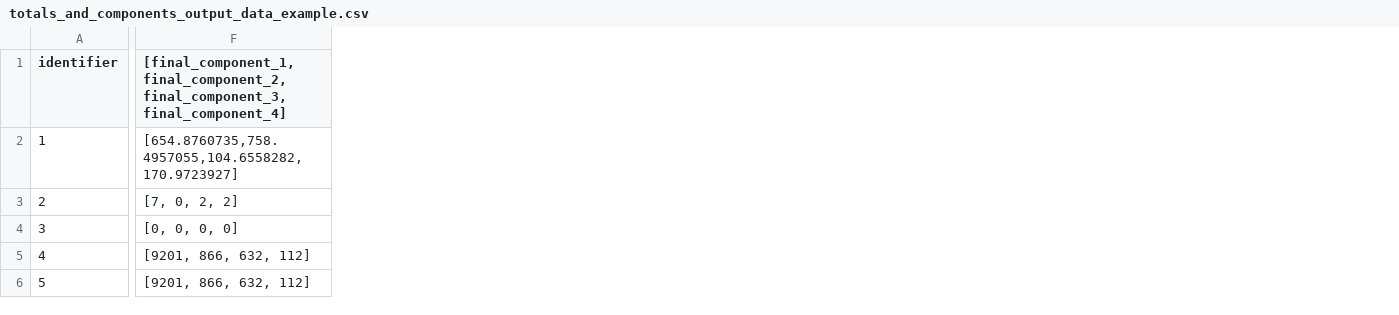
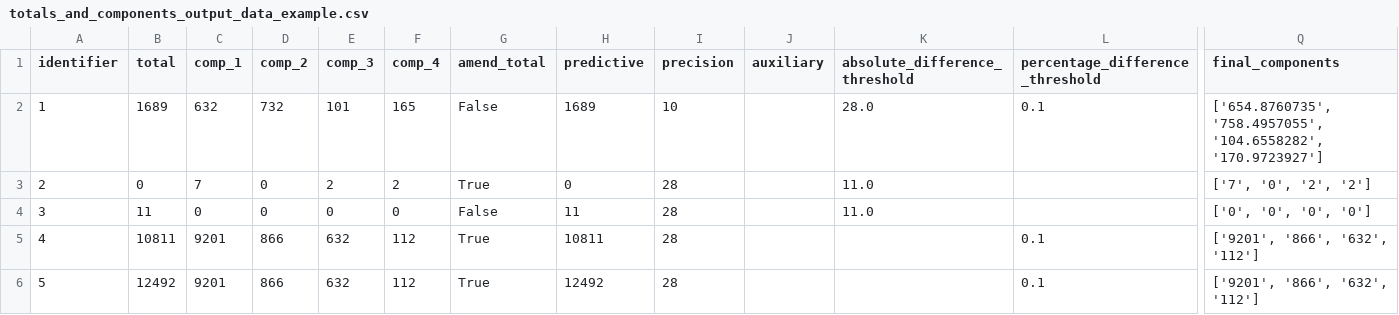
Before and after one commit to ONSdigital/sml-supporting-info, a CSV file: method-info/totals-and-components/example-data/totals_and_components_output_data_example.csv, drawn as a sheet; only a part is shown, gaps mark what is left out; removed rows and columns are numbered as before the commit, all else as after; the diff covers the shown part only; the diff names each change by its address in the sheet, - before the commit and + after, or states it on an @@ line.

Commit message:
First draft of T&C UserDoc and changes to example data

```diff
--- a/method-info/totals-and-components/example-data/totals_and_components_output_data_example.csv
+++ b/method-info/totals-and-components/example-data/totals_and_components_output_data_example.csv
+column B (total), rows 2-6: 1689 | 0 | 11 | 10811 | 12492
+column C (comp_1), rows 2-6: 632 | 7 | 0 | 9201 | 9201
+column D (comp_2), rows 2-6: 732 | 0 | 0 | 866 | 866
+column E (comp_3), rows 2-6: 101 | 2 | 0 | 632 | 632
+column F (comp_4), rows 2-6: 165 | 2 | 0 | 112 | 112
+column G (amend_total), rows 2-6: False | True | False | True | True
+column H (predictive), rows 2-6: 1689 | 0 | 11 | 10811 | 12492
+column I (precision), rows 2-6: 10 | 28 | 28 | 28 | 28
+column J (auxiliary), empty
+column K (absolute_difference_threshold), rows 2-4: 28.0 | 11.0 | 11.0
+column L (percentage_difference_threshold), rows 2-6: 0.1 |  |  | 0.1 | 0.1
-column F, rows 1-6: [final_component_1,final_component_2,final_component_3,final_component_4] | [654.8760735,758.4957055,104.6558282,170.9723927] | [7, 0, 2, 2] | [0, 0, 0, 0] | [9201, 866, 632, 112] | [9201, 866, 632, 112]
+column Q (final_components), rows 2-6: ['654.8760735', '758.4957055', '104.6558282', '170.9723927'] | ['7', '0', '2', '2'] | ['0', '0', '0', '0'] | ['9201', '866', '632', '112'] | ['9201', '866', '632', '112']
```
Also changed, not shown: 12 edited cells elsewhere in this file, method-info/totals-and-components/example-data/totals_and_components_input_data_example.csv, 1 other file.
